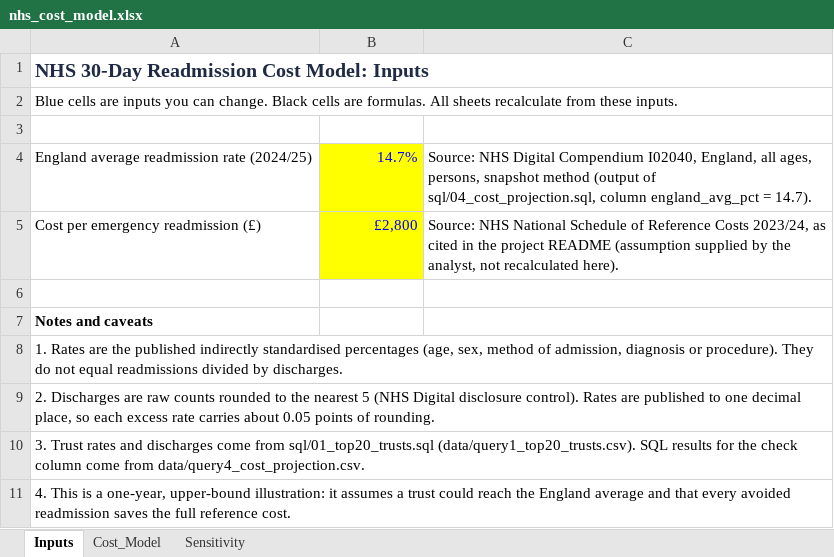
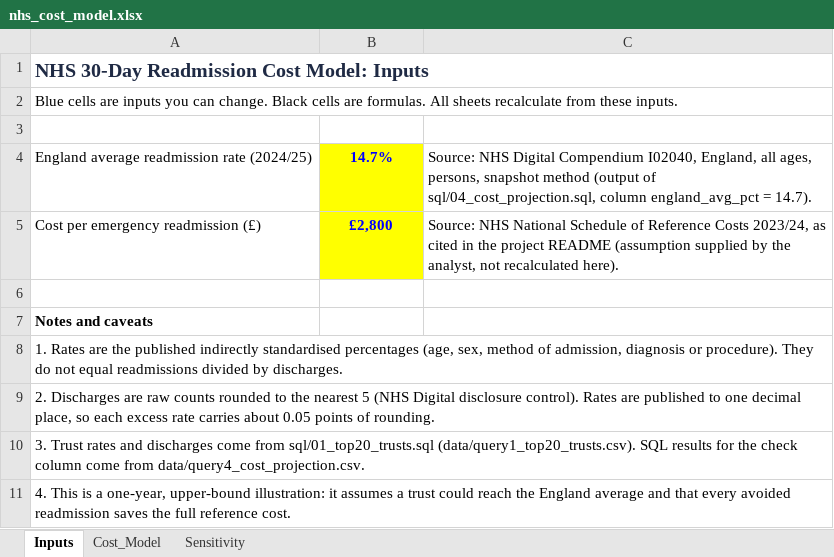
Before and after one commit to gunasundarram/01-nhs-readmission-risk, an Excel workbook: excel/nhs_cost_model.xlsx, sheet Inputs, drawn as a sheet; values as stored, in another font and other column widths than the file's, no borders; charts and pictures not drawn; the diff names each change by its address in the sheet, - before the commit and + after, or states it on an @@ line.

```diff
--- a/excel/nhs_cost_model.xlsx (sheet Inputs)
+++ b/excel/nhs_cost_model.xlsx (sheet Inputs)
+A1:C1 merged
+A2:C2 merged
@@ B4:B5 bold: off → on, alignment: right → center @@
+A8:C8 merged
+A9:C9 merged
+A10:C10 merged
+A11:C11 merged
```
Also changed, not shown: sheet Sensitivity, sheet Cost_Model, charts or pictures.
